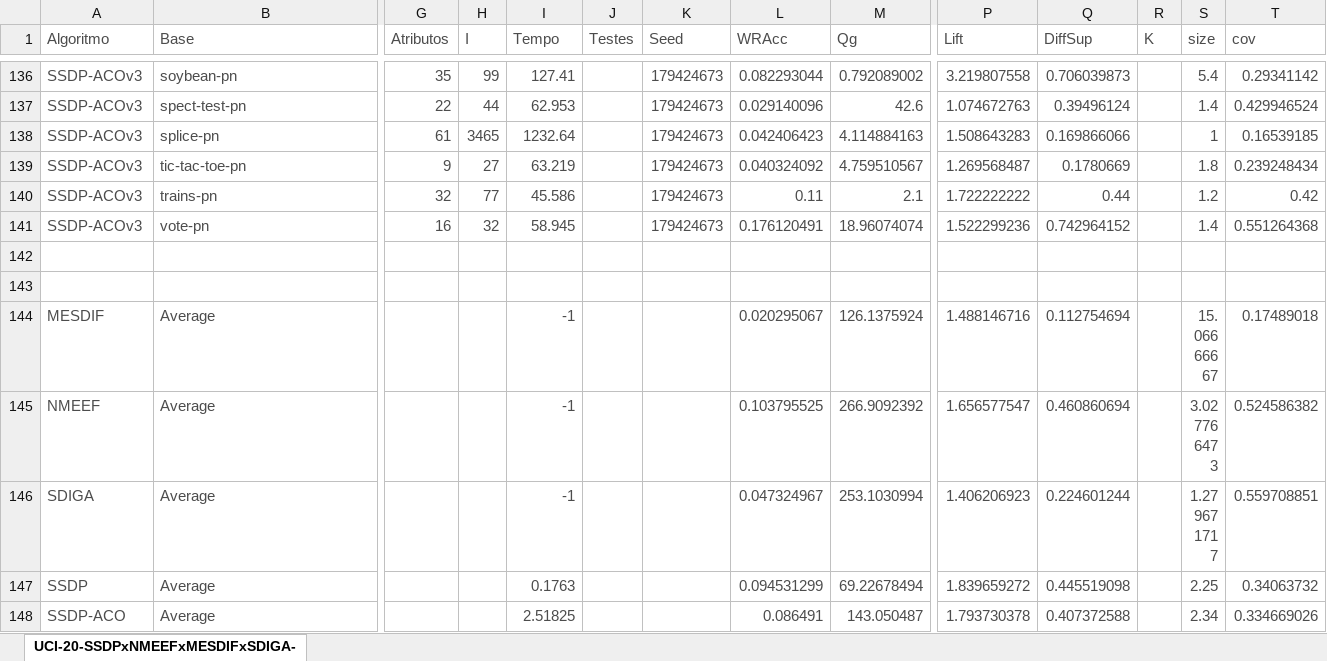
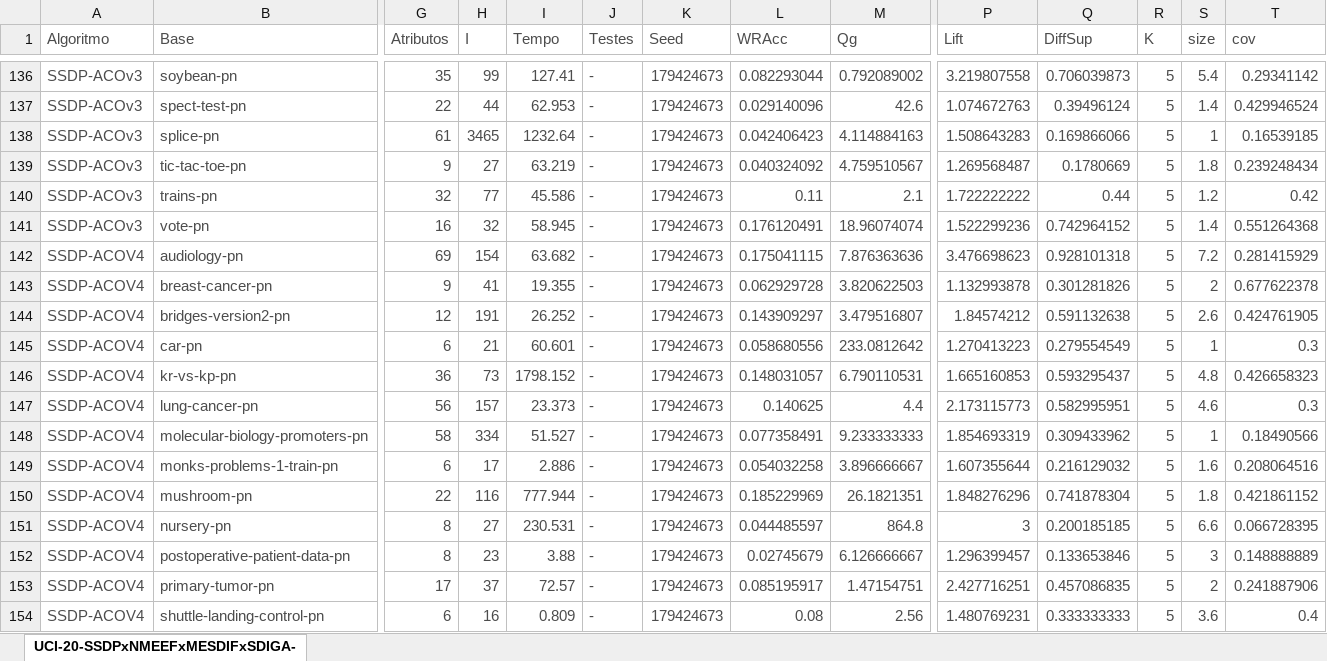
Before and after one commit to vfpimenta/ssdp-alt, an Excel workbook: experiments/UCI-20-SSDP-ACOxSSDPxNMEEFxMESDIFxSDIGA-Tabelao.xlsx, sheet UCI-20-SSDPxNMEEFxMESDIFxSDIGA-, drawn as a sheet; only a part is shown, gaps mark what is left out; the shorter side is filled out with more unchanged rows; values as stored, in another font and other column widths than the file's, no borders; table styles not drawn; rows hold the shown columns only; the diff covers the shown part only; the diff names each change by its address in the sheet, - before the commit and + after, or states it on an @@ line.

Commit message:
testes v4

```diff
--- a/experiments/UCI-20-SSDP-ACOxSSDPxNMEEFxMESDIFxSDIGA-Tabelao.xlsx (sheet UCI-20-SSDPxNMEEFxMESDIFxSDIGA-)
+++ b/experiments/UCI-20-SSDP-ACOxSSDPxNMEEFxMESDIFxSDIGA-Tabelao.xlsx (sheet UCI-20-SSDPxNMEEFxMESDIFxSDIGA-)
-J136:J141 (Testes): (empty)
+J136:J141 (Testes): -
-R136:R141 (K): (empty)
+R136:R141 (K): 5
+row 142: SSDP-ACOV4 | audiology-pn | 69 | 154 | 63.682 | - | 179424673 | 0.175041115 | 7.876363636 | 3.476698623 | 0.928101318 | 5 | 7.2 | 0.281415929
+row 143: SSDP-ACOV4 | breast-cancer-pn | 9 | 41 | 19.355 | - | 179424673 | 0.062929728 | 3.820622503 | 1.132993878 | 0.301281826 | 5 | 2 | 0.677622378
+row 144: SSDP-ACOV4 | bridges-version2-pn | 12 | 191 | 26.252 | - | 179424673 | 0.143909297 | 3.479516807 | 1.84574212 | 0.591132638 | 5 | 2.6 | 0.424761905
+row 145: SSDP-ACOV4 | car-pn | 6 | 21 | 60.601 | - | 179424673 | 0.058680556 | 233.0812642 | 1.270413223 | 0.279554549 | 5 | 1 | 0.3
+row 146: SSDP-ACOV4 | kr-vs-kp-pn | 36 | 73 | 1798.152 | - | 179424673 | 0.148031057 | 6.790110531 | 1.665160853 | 0.593295437 | 5 | 4.8 | 0.426658323
+row 147: SSDP-ACOV4 | lung-cancer-pn | 56 | 157 | 23.373 | - | 179424673 | 0.140625 | 4.4 | 2.173115773 | 0.582995951 | 5 | 4.6 | 0.3
+row 148: SSDP-ACOV4 | molecular-biology-promoters-pn | 58 | 334 | 51.527 | - | 179424673 | 0.077358491 | 9.233333333 | 1.854693319 | 0.309433962 | 5 | 1 | 0.18490566
+row 149: SSDP-ACOV4 | monks-problems-1-train-pn | 6 | 17 | 2.886 | - | 179424673 | 0.054032258 | 3.896666667 | 1.607355644 | 0.216129032 | 5 | 1.6 | 0.208064516
+row 150: SSDP-ACOV4 | mushroom-pn | 22 | 116 | 777.944 | - | 179424673 | 0.185229969 | 26.1821351 | 1.848276296 | 0.741878304 | 5 | 1.8 | 0.421861152
+row 151: SSDP-ACOV4 | nursery-pn | 8 | 27 | 230.531 | - | 179424673 | 0.044485597 | 864.8 | 3 | 0.200185185 | 5 | 6.6 | 0.066728395
+row 152: SSDP-ACOV4 | postoperative-patient-data-pn | 8 | 23 | 3.88 | - | 179424673 | 0.02745679 | 6.126666667 | 1.296399457 | 0.133653846 | 5 | 3 | 0.148888889
+row 153: SSDP-ACOV4 | primary-tumor-pn | 17 | 37 | 72.57 | - | 179424673 | 0.085195917 | 1.47154751 | 2.427716251 | 0.457086835 | 5 | 2 | 0.241887906
+row 154: SSDP-ACOV4 | shuttle-landing-control-pn | 6 | 16 | 0.809 | - | 179424673 | 0.08 | 2.56 | 1.480769231 | 0.333333333 | 5 | 3.6 | 0.4
```
Also changed, not shown: 8 added rows and 88 edited cells elsewhere in this sheet, 25 other files.
